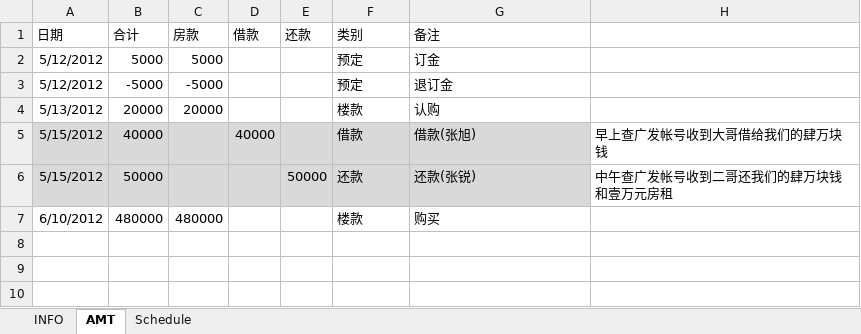
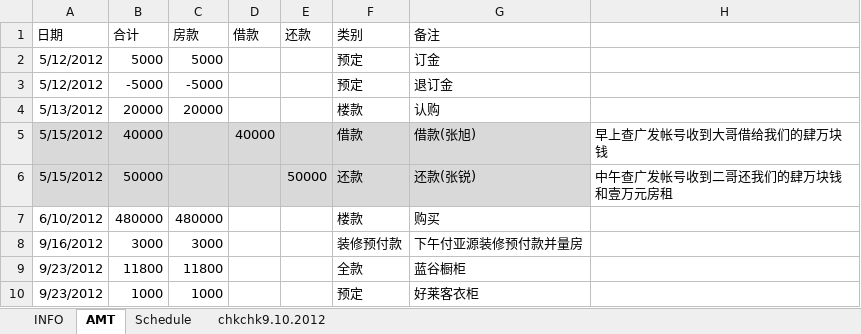
Before and after one commit to hubshi/liferecord, an Excel workbook: 2.1-402/history.xlsx, sheet AMT, drawn as a sheet; values as stored, in another font and other column widths than the file's, no borders; the diff names each change by its address in the sheet, - before the commit and + after, or states it on an @@ line.

```diff
--- a/2.1-402/history.xlsx (sheet AMT)
+++ b/2.1-402/history.xlsx (sheet AMT)
+sheet tab: chkchk9.10.2012
+row 8: 9/16/2012 | 3000 | 3000 |  |  | 装修预付款 | 下午付亚源装修预付款并量房
+row 9: 9/23/2012 | 11800 | 11800 |  |  | 全款 | 蓝谷橱柜
+row 10: 9/23/2012 | 1000 | 1000 |  |  | 预定 | 好莱客衣柜
```
Also changed, not shown: history/schedule.xlsx, 13 other files.
